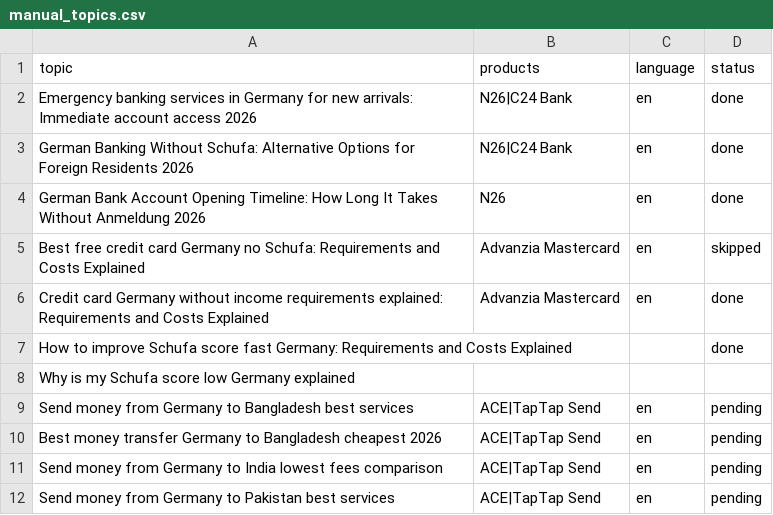
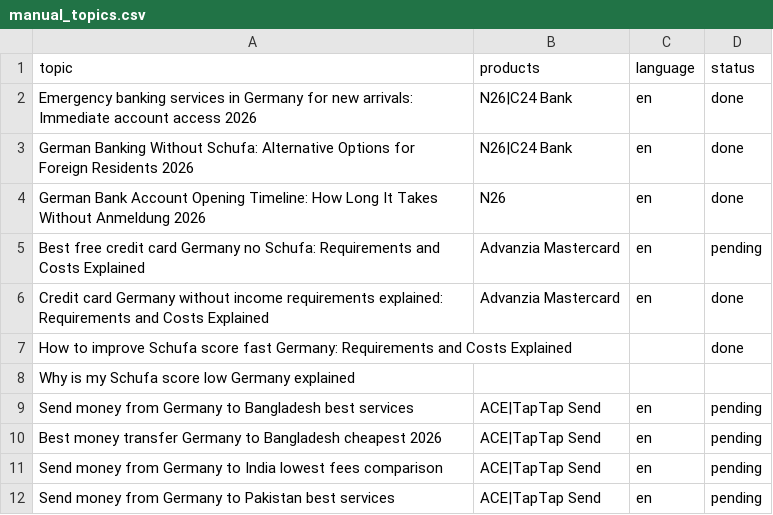
Before and after one commit to inazir/germanysupport-autoblogger, a CSV file: manual_topics.csv, drawn as a sheet; only a part is shown.

Commit message:
Update manual_topics

```diff
--- a/manual_topics.csv
+++ b/manual_topics.csv
@@ -4,3 +4,3 @@ German Banking Without Schufa: Alternative Options for Foreign Residents 2026,N2
 German Bank Account Opening Timeline: How Long It Takes Without Anmeldung 2026,N26,en,done
-Best free credit card Germany no Schufa: Requirements and Costs Explained,Advanzia Mastercard,en,skipped
+Best free credit card Germany no Schufa: Requirements and Costs Explained,Advanzia Mastercard,en,pending
 Credit card Germany without income requirements explained: Requirements and Costs Explained,Advanzia Mastercard,en,done
```
